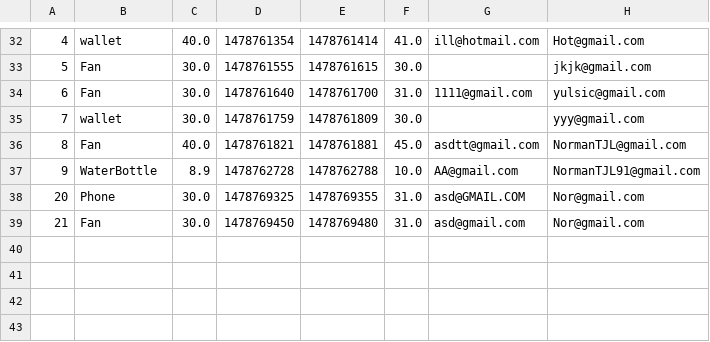
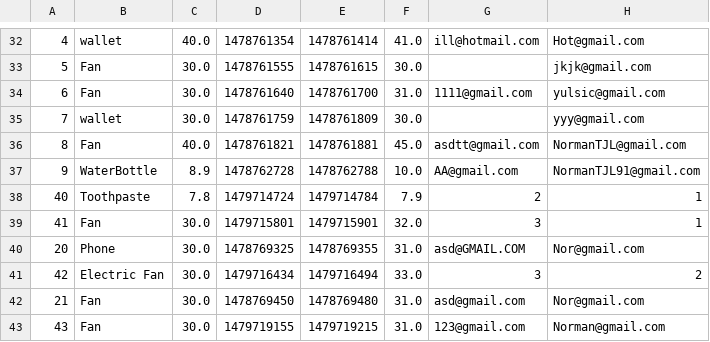
Before and after one commit to NormanTJL/DASA, a CSV file: src/savedstate.csv, drawn as a sheet; only a part is shown, gaps mark what is left out; the diff names each change by its address in the sheet, - before the commit and + after, or states it on an @@ line.

```diff
--- a/src/savedstate.csv
+++ b/src/savedstate.csv
+row 38: 40 | Toothpaste | 7.8 | 1479714724 | 1479714784 | 7.9 | 2 | 1
+row 39: 41 | Fan | 30.0 | 1479715801 | 1479715901 | 32.0 | 3 | 1
+row 41: 42 | Electric Fan | 30.0 | 1479716434 | 1479716494 | 33.0 | 3 | 2
+row 43: 43 | Fan | 30.0 | 1479719155 | 1479719215 | 31.0 | 123@gmail.com | Norman@gmail.com
```
Also changed, not shown: 10 other files.
